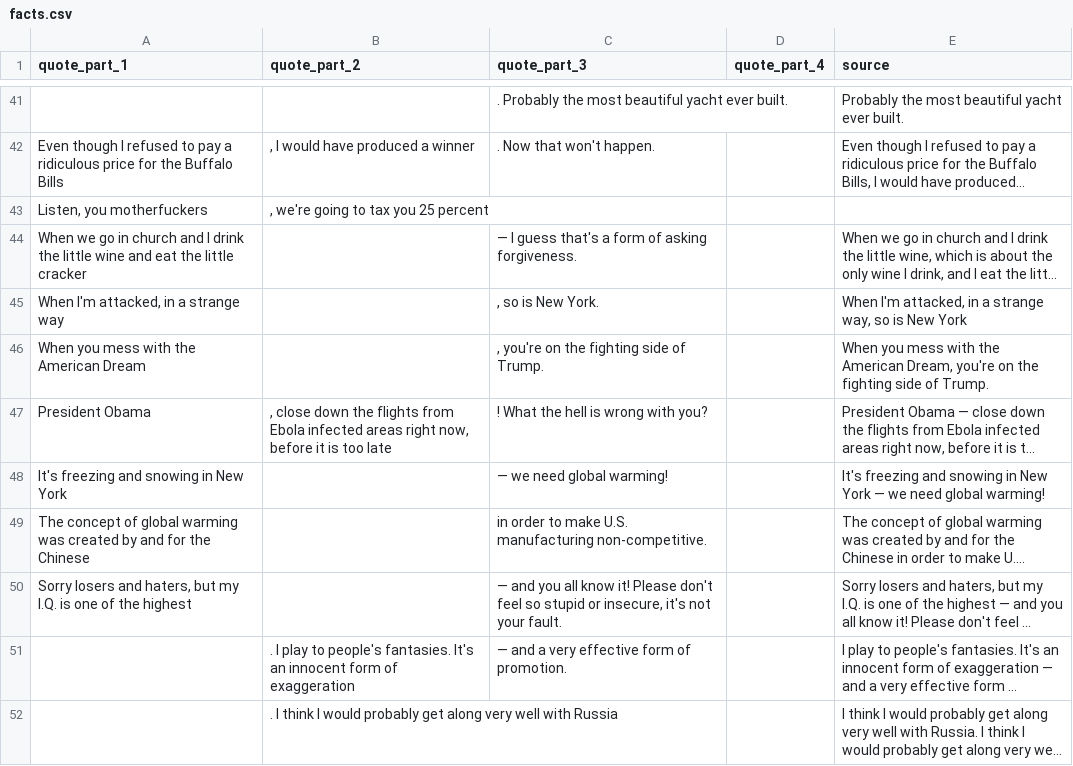
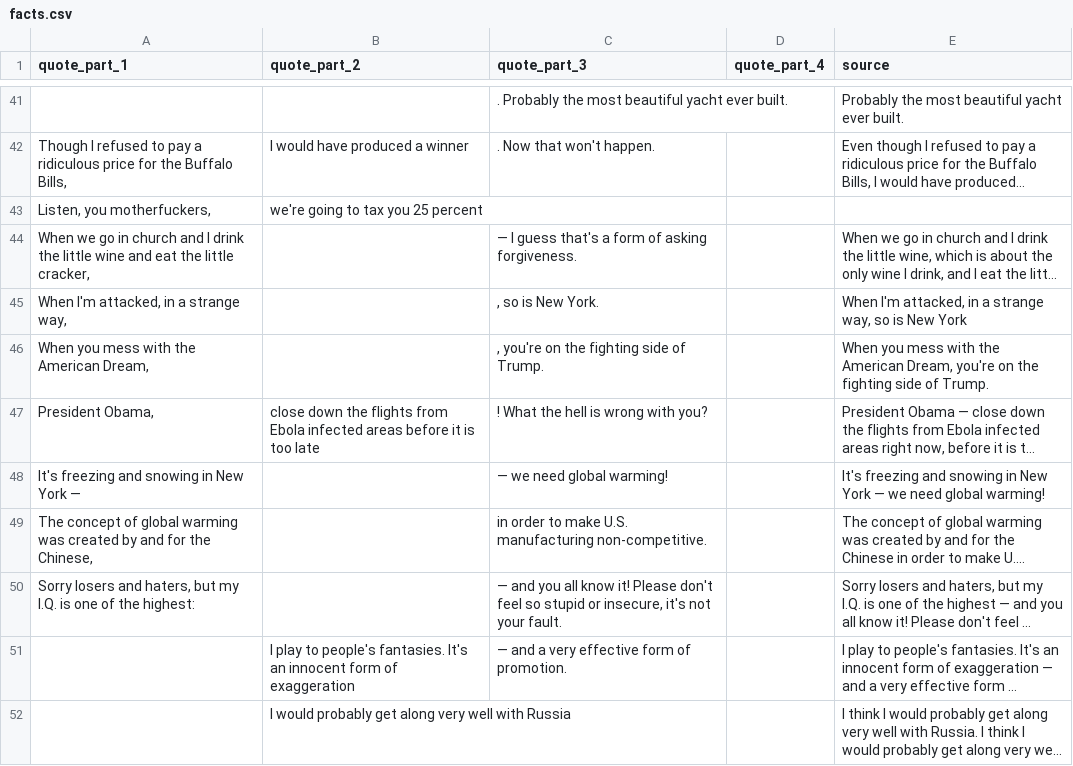
Before and after one commit to pirhoo/futurebytrump, a CSV file: src/csv/facts.csv, drawn as a sheet; only a part is shown, gaps mark what is left out; long unchanged cells end in …; the diff covers the shown part only; the diff names each change by its address in the sheet, - before the commit and + after, or states it on an @@ line.

```diff
--- a/src/csv/facts.csv
+++ b/src/csv/facts.csv
-A42 (quote_part_1): Even though I refused to pay a ridiculous price for the Buffalo Bills
+A42 (quote_part_1): Though I refused to pay a ridiculous price for the Buffalo Bills,
-B42 (quote_part_2): , I would have produced a winner
+B42 (quote_part_2): I would have produced a winner
-A43 (quote_part_1): Listen, you motherfuckers
+A43 (quote_part_1): Listen, you motherfuckers,
-B43 (quote_part_2): , we're going to tax you 25 percent
+B43 (quote_part_2): we're going to tax you 25 percent
-A44 (quote_part_1): …the little cracker
+A44 (quote_part_1): …the little cracker,
-A45 (quote_part_1): When I'm attacked, in a strange way
+A45 (quote_part_1): When I'm attacked, in a strange way,
-A46 (quote_part_1): When you mess with the American Dream
+A46 (quote_part_1): When you mess with the American Dream,
-A47 (quote_part_1): President Obama
+A47 (quote_part_1): President Obama,
-B47 (quote_part_2): , close down the flights from Ebola infected areas right now, before it…
+B47 (quote_part_2): close down the flights from Ebola infected areas before it…
-A48 (quote_part_1): It's freezing and snowing in New York
+A48 (quote_part_1): It's freezing and snowing in New York —
-A49 (quote_part_1): …for the Chinese
+A49 (quote_part_1): …for the Chinese,
-A50 (quote_part_1): …of the highest
+A50 (quote_part_1): …of the highest:
-B51 (quote_part_2): . I play…
+B51 (quote_part_2): I play…
-B52 (quote_part_2): . I think I would…
+B52 (quote_part_2): I would…
```
Also changed, not shown: 54 edited cells elsewhere in this file, 2 other files.
